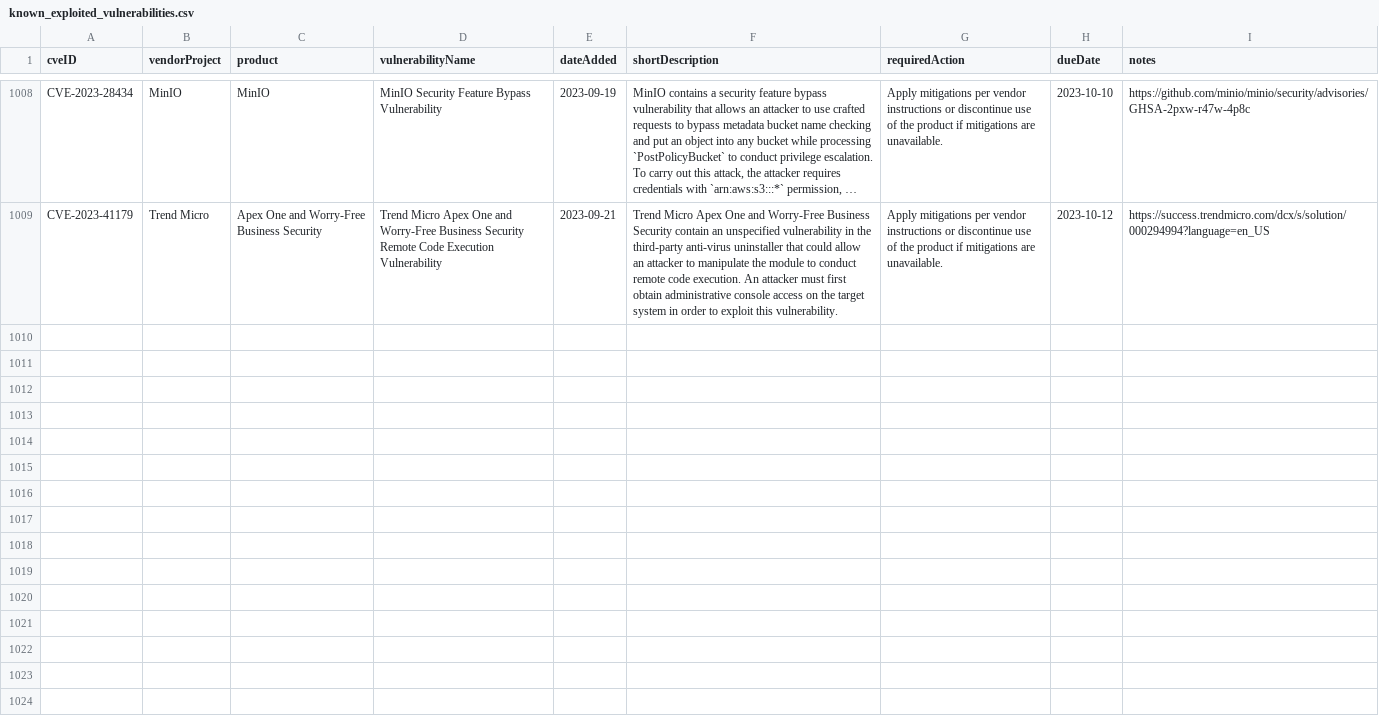
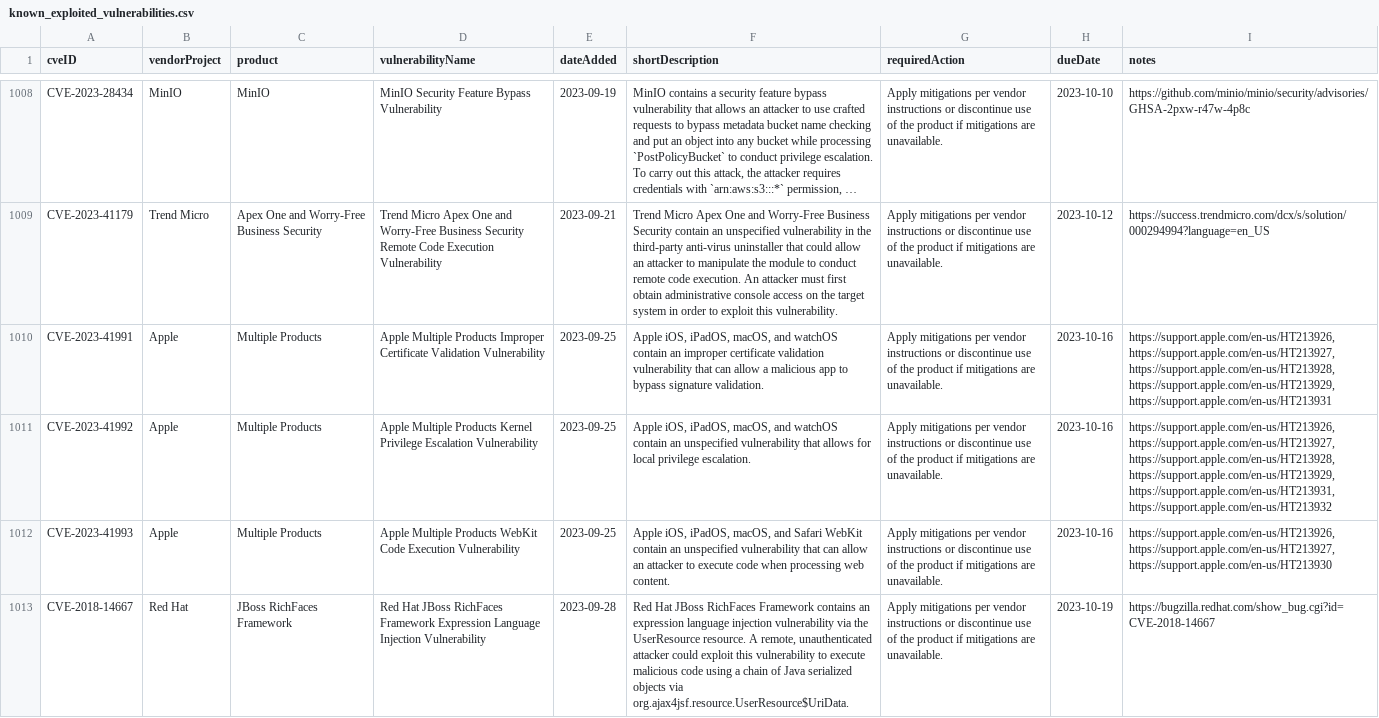
Before and after one commit to e-m-b-a/emba, a CSV file: config/known_exploited_vulnerabilities.csv, drawn as a sheet; only a part is shown, gaps mark what is left out; long unchanged cells end in …; the diff names each change by its address in the sheet, - before the commit and + after, or states it on an @@ line.

Commit message:
Update CISA known exploited vulnerability database

```diff
--- a/config/known_exploited_vulnerabilities.csv
+++ b/config/known_exploited_vulnerabilities.csv
+row 1010: CVE-2023-41991 | Apple | Multiple Products | Apple Multiple Products Improper Certificate Validation Vulnerability | 2023-09-25 | Apple iOS, iPadOS, macOS, and watchOS contain an improper certificate validation vulnerability that can allow a malicious app to bypass signature validation. | Apply mitigations per vendor instructions or discontinue use of the product if mitigations are unavailable. | 2023-10-16 | https://support.apple.com/en-us/HT213926, https://support.apple.com/en-us/HT213927, https://support.apple.com/en-us/HT213928, https://support.apple.com/en-us/HT213929, https://support.apple.com/en-us/HT213931
+row 1011: CVE-2023-41992 | Apple | Multiple Products | Apple Multiple Products Kernel Privilege Escalation Vulnerability | 2023-09-25 | Apple iOS, iPadOS, macOS, and watchOS contain an unspecified vulnerability that allows for local privilege escalation. | Apply mitigations per vendor instructions or discontinue use of the product if mitigations are unavailable. | 2023-10-16 | https://support.apple.com/en-us/HT213926, https://support.apple.com/en-us/HT213927, https://support.apple.com/en-us/HT213928, https://support.apple.com/en-us/HT213929, https://support.apple.com/en-us/HT213931, https://support.apple.com/en-us/HT213932
+row 1012: CVE-2023-41993 | Apple | Multiple Products | Apple Multiple Products WebKit Code Execution Vulnerability | 2023-09-25 | Apple iOS, iPadOS, macOS, and Safari WebKit contain an unspecified vulnerability that can allow an attacker to execute code when processing web content. | Apply mitigations per vendor instructions or discontinue use of the product if mitigations are unavailable. | 2023-10-16 | https://support.apple.com/en-us/HT213926, https://support.apple.com/en-us/HT213927, https://support.apple.com/en-us/HT213930
+row 1013: CVE-2018-14667 | Red Hat | JBoss RichFaces Framework | Red Hat JBoss RichFaces Framework Expression Language Injection Vulnerability | 2023-09-28 | Red Hat JBoss RichFaces Framework contains an expression language injection vulnerability via the UserResource resource. A remote, unauthenticated attacker could exploit this vulnerability to execute malicious code using a chain of Java serialized objects via org.ajax4jsf.resource.UserResource$UriData. | Apply mitigations per vendor instructions or discontinue use of the product if mitigations are unavailable. | 2023-10-19 | https://bugzilla.redhat.com/show_bug.cgi?id=CVE-2018-14667
```
